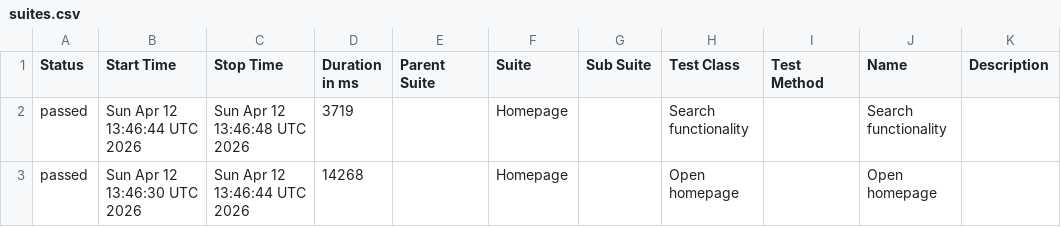
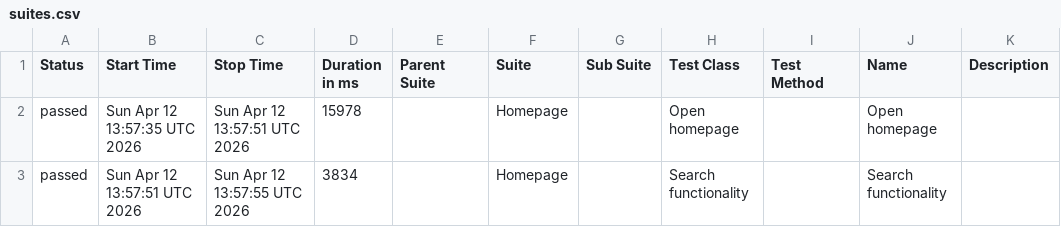
Before and after one commit to sselda/konecranes-automation, a CSV file: allureReport/data/suites.csv, drawn as a sheet.

```diff
--- a/allureReport/data/suites.csv
+++ b/allureReport/data/suites.csv
@@ -1,3 +1,3 @@
 "Status","Start Time","Stop Time","Duration in ms","Parent Suite","Suite","Sub Suite","Test Class","Test Method","Name","Description"
-"passed","Sun Apr 12 13:46:44 UTC 2026","Sun Apr 12 13:46:48 UTC 2026","3719","","Homepage","","Search functionality","","Search functionality",""
-"passed","Sun Apr 12 13:46:30 UTC 2026","Sun Apr 12 13:46:44 UTC 2026","14268","","Homepage","","Open homepage","","Open homepage",""
+"passed","Sun Apr 12 13:57:35 UTC 2026","Sun Apr 12 13:57:51 UTC 2026","15978","","Homepage","","Open homepage","","Open homepage",""
+"passed","Sun Apr 12 13:57:51 UTC 2026","Sun Apr 12 13:57:55 UTC 2026","3834","","Homepage","","Search functionality","","Search functionality",""
```
Also changed, not shown: 23 other files.
